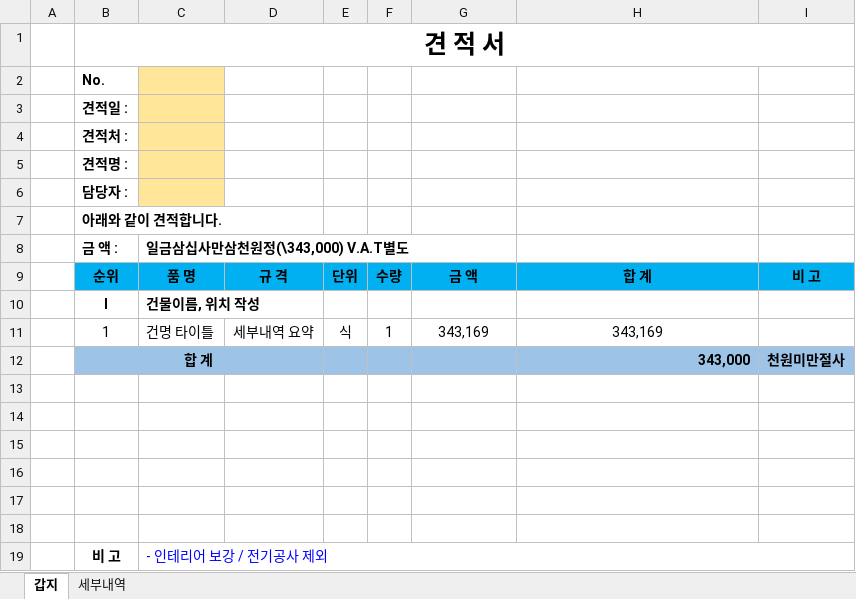
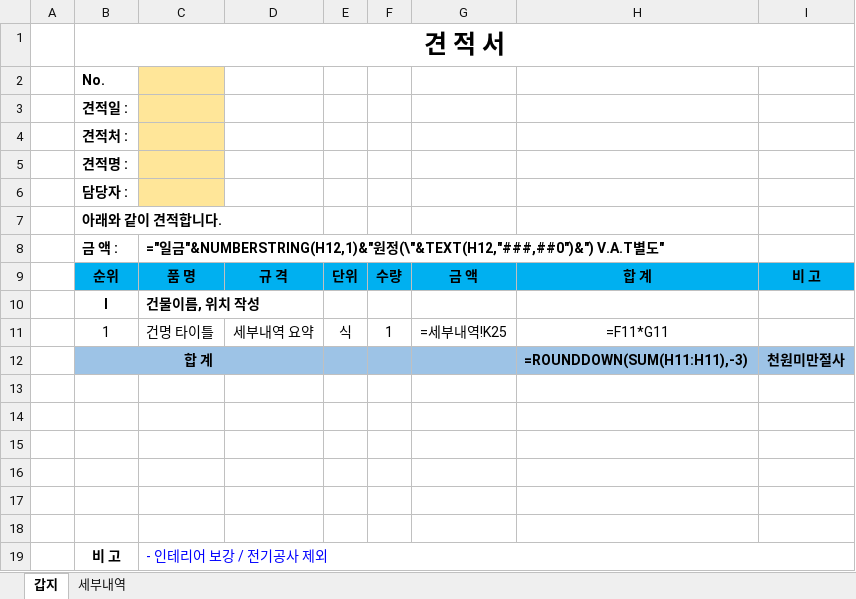
Before and after one commit to hkkim0454/AV-CPQ, an Excel workbook: templates/sanitized/guide-pumsem.xlsx, sheet 갑지, drawn as a sheet; values as stored, in another font and other column widths than the file's, no borders; formulas without a stored value are shown as written; charts and pictures and conditional formats not drawn; the diff names each change by its address in the sheet, - before the commit and + after, or states it on an @@ line.

```diff
--- a/templates/sanitized/guide-pumsem.xlsx (sheet 갑지)
+++ b/templates/sanitized/guide-pumsem.xlsx (sheet 갑지)
-C8: 일금삼십사만삼천원정(\343,000) V.A.T별도
+C8: ="일금"&NUMBERSTRING(H12,1)&"원정(\"&TEXT(H12,"###,##0")&") V.A.T별도"
-G11: 343,169
+G11: =세부내역!K25
-H11: 343,169
+H11: =F11*G11
-H12: 343,000
+H12: =ROUNDDOWN(SUM(H11:H11),-3)
```
Also changed, not shown: sheet 세부내역, templates/sanitized/guide-ds-won.xlsx, templates/sanitized/guide-ds.xlsx, 5 other files.
